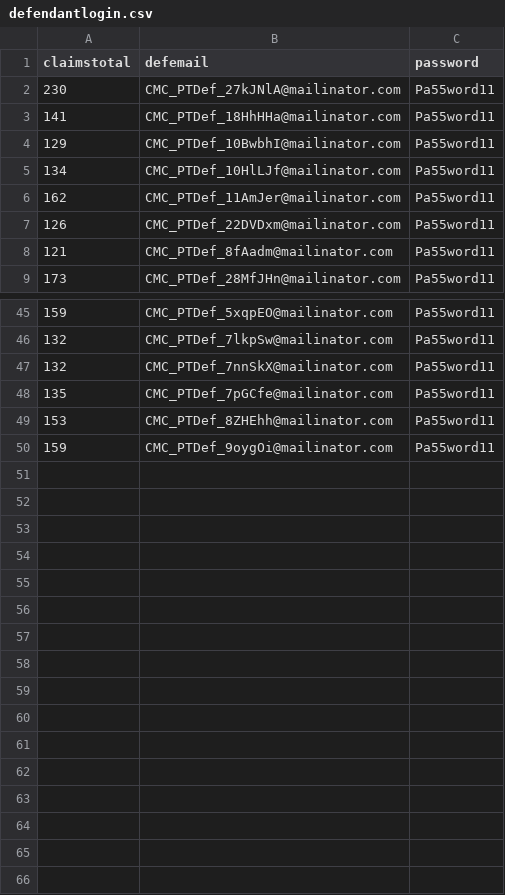
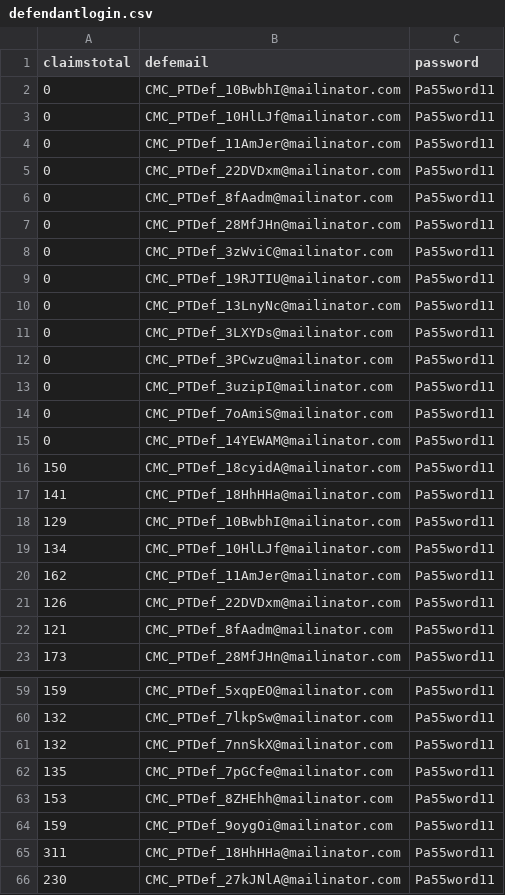
Before and after one commit to hmcts/cmc-performance, a CSV file: src/gatling/resources/defendantlogin.csv, drawn as a sheet; only a part is shown, gaps mark what is left out; the diff covers the shown part only.

```diff
--- a/src/gatling/resources/defendantlogin.csv
+++ b/src/gatling/resources/defendantlogin.csv
@@ -1,3 +1,17 @@
 claimstotal,defemail,password
-230,CMC_PTDef_27kJNlA@mailinator.com,Pa55word11
+0,CMC_PTDef_10BwbhI@mailinator.com,Pa55word11
+0,CMC_PTDef_10HlLJf@mailinator.com,Pa55word11
+0,CMC_PTDef_11AmJer@mailinator.com,Pa55word11
+0,CMC_PTDef_22DVDxm@mailinator.com,Pa55word11
+0,CMC_PTDef_8fAadm@mailinator.com,Pa55word11
+0,CMC_PTDef_28MfJHn@mailinator.com,Pa55word11
+0,CMC_PTDef_3zWviC@mailinator.com,Pa55word11
+0,CMC_PTDef_19RJTIU@mailinator.com,Pa55word11
+0,CMC_PTDef_13LnyNc@mailinator.com,Pa55word11
+0,CMC_PTDef_3LXYDs@mailinator.com,Pa55word11
+0,CMC_PTDef_3PCwzu@mailinator.com,Pa55word11
+0,CMC_PTDef_3uzipI@mailinator.com,Pa55word11
+0,CMC_PTDef_7oAmiS@mailinator.com,Pa55word11
+0,CMC_PTDef_14YEWAM@mailinator.com,Pa55word11
+150,CMC_PTDef_18cyidA@mailinator.com,Pa55word11
 141,CMC_PTDef_18HhHHa@mailinator.com,Pa55word11
@@ -50 +64,3 @@ claimstotal,defemail,password
 159,CMC_PTDef_9oygOi@mailinator.com,Pa55word11
+311,CMC_PTDef_18HhHHa@mailinator.com,Pa55word11
+230,CMC_PTDef_27kJNlA@mailinator.com,Pa55word11
```
Also changed, not shown: 19 edited cells elsewhere in this file, src/gatling/resources/defendantdetails.csv, 3 other files.
